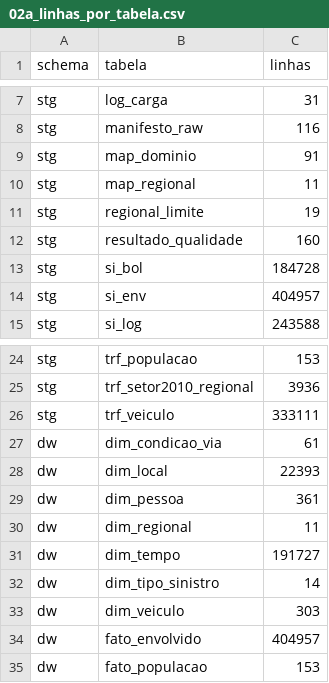
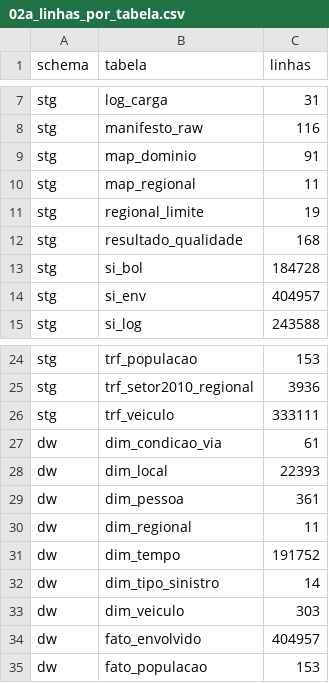
Before and after one commit to SamuelVitor227/Projeto_BI_BHTrans_DW, a CSV file: evidencias/02a_linhas_por_tabela.csv, drawn as a sheet; only a part is shown, gaps mark what is left out.

```diff
--- a/evidencias/02a_linhas_por_tabela.csv
+++ b/evidencias/02a_linhas_por_tabela.csv
@@ -11,3 +11,3 @@ stg;map_regional;11
 stg;regional_limite;19
-stg;resultado_qualidade;160
+stg;resultado_qualidade;168
 stg;si_bol;184728
@@ -30,3 +30,3 @@ dw;dim_pessoa;361
 dw;dim_regional;11
-dw;dim_tempo;191727
+dw;dim_tempo;191752
 dw;dim_tipo_sinistro;14
```
Also changed, not shown: dados/raw/manifesto.csv, evidencias/01a_schemas.csv, 24 other files.
